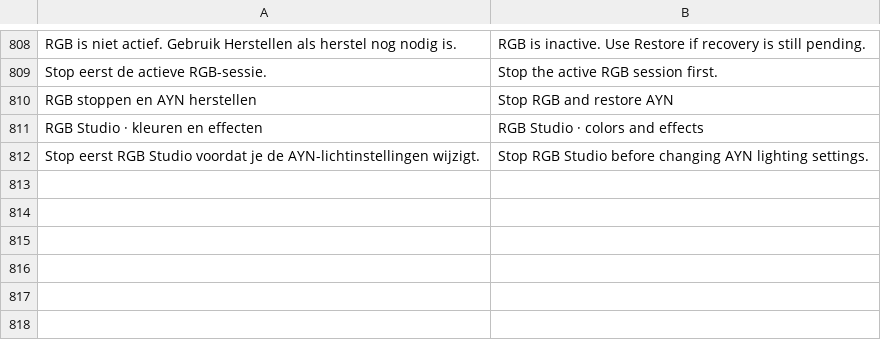
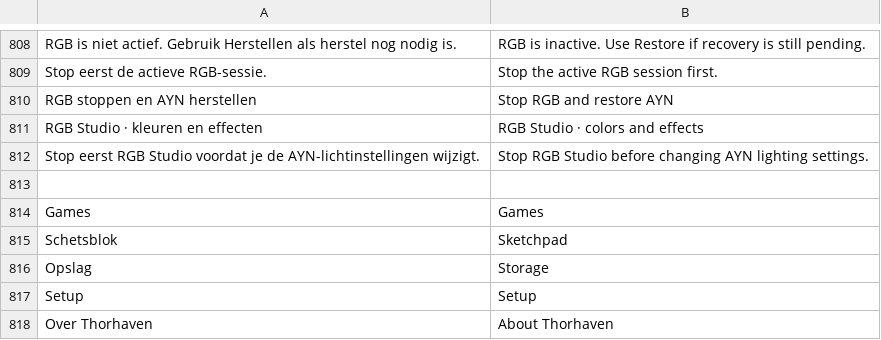
Before and after one commit to Tufein/Thorhaven, a TSV file: app/src/main/assets/english.tsv, drawn as a sheet; only a part is shown, gaps mark what is left out.

Commit message:
Add 1.0 milestone game workspace, storage tools and lifecycle safeguards

```diff
--- a/app/src/main/assets/english.tsv
+++ b/app/src/main/assets/english.tsv
@@ -812 +812,7 @@ RGB Studio · kleuren en effecten	RGB Studio · colors and effects
 Stop eerst RGB Studio voordat je de AYN-lichtinstellingen wijzigt.	Stop RGB Studio before changing AYN lighting settings.
+
+Games	Games
+Schetsblok	Sketchpad
+Opslag	Storage
+Setup	Setup
+Over Thorhaven	About Thorhaven
```
Also changed, not shown: 48 other files.
